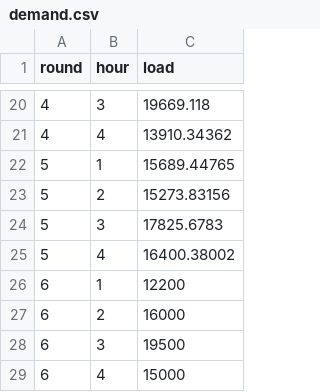
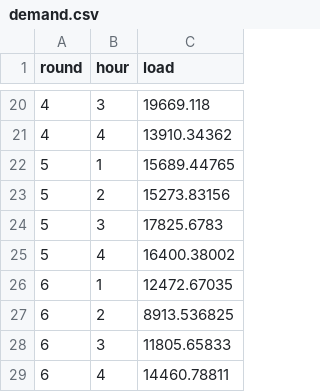
Before and after one commit to ds-modules/EEP-147-SP22, a CSV file: ESG/ESG-Analysis/demand.csv, drawn as a sheet; only a part is shown, gaps mark what is left out.

Commit message:
Add files via upload

```diff
--- a/ESG/ESG-Analysis/demand.csv
+++ b/ESG/ESG-Analysis/demand.csv
@@ -25,5 +25,5 @@ round,hour,load
 5,4,16400.38002
-6,1,12200
-6,2,16000
-6,3,19500
-6,4,15000
+6,1,12472.67035
+6,2,8913.536825
+6,3,11805.65833
+6,4,14460.78811
```
